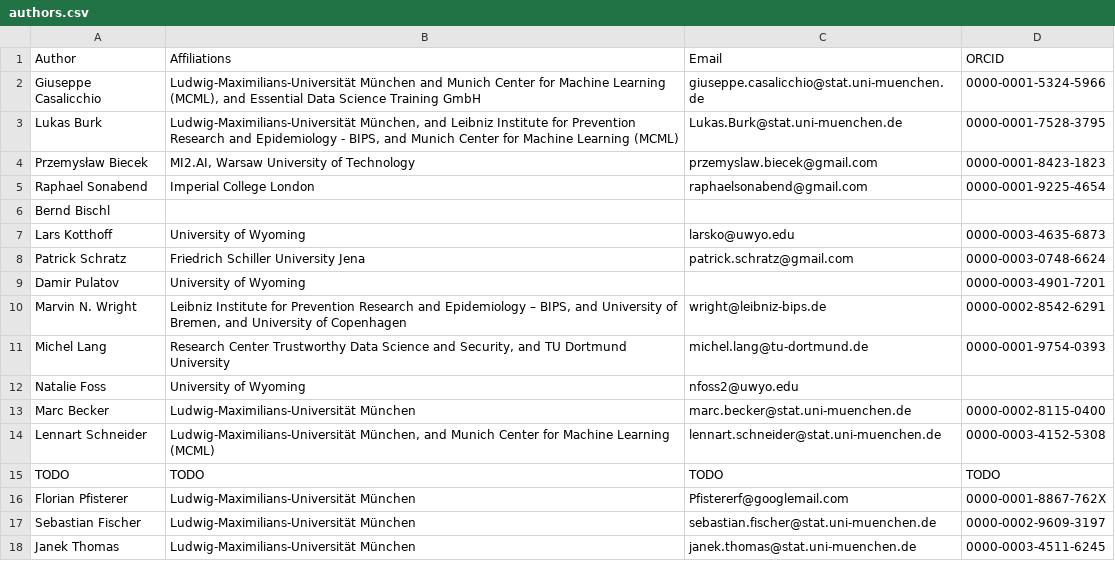
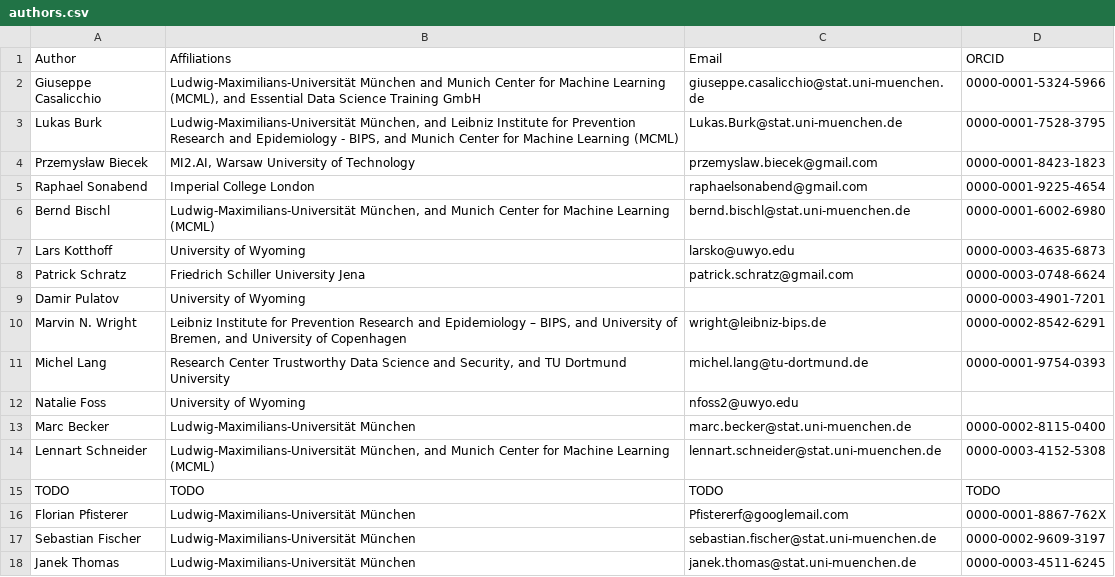
Before and after one commit to mlr-org/mlr3book, a CSV file: book/authors.csv, drawn as a sheet.

Commit message:
add BB author derails

```diff
--- a/book/authors.csv
+++ b/book/authors.csv
@@ -5,3 +5,3 @@ Przemysław Biecek,"MI2.AI, Warsaw University of Technology",przemyslaw.biecek@g
 Raphael Sonabend,Imperial College London,raphaelsonabend@gmail.com,0000-0001-9225-4654
-Bernd Bischl,,,
+Bernd Bischl,"Ludwig-Maximilians-Universität München, and Munich Center for Machine Learning (MCML)",bernd.bischl@stat.uni-muenchen.de,0000-0001-6002-6980
 Lars Kotthoff,University of Wyoming,larsko@uwyo.edu,0000-0003-4635-6873
```
